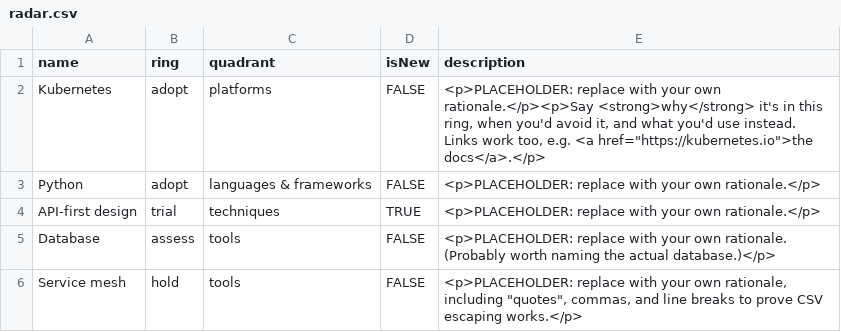
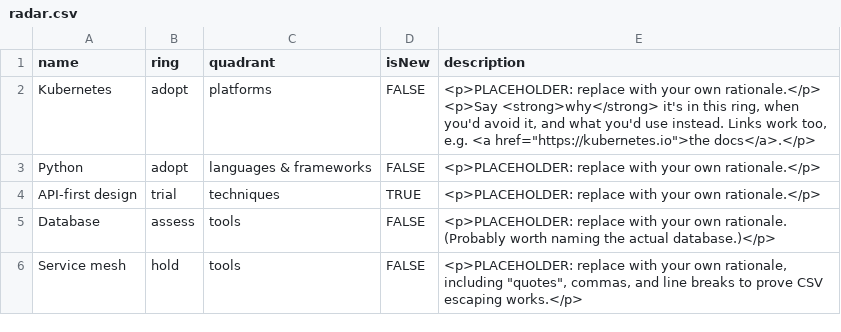
Before and after one commit to nunsie/radar, a CSV file: radar.csv, drawn as a sheet.

```diff
--- a/radar.csv
+++ b/radar.csv
@@ -1,3 +1,4 @@
 name,ring,quadrant,isNew,description
-Kubernetes,adopt,platforms,FALSE,"<p>PLACEHOLDER: replace with your own rationale.</p><p>Say <strong>why</strong> it's in this ring, when you'd avoid it, and what you'd use instead. Links work too, e.g. <a href=""https://kubernetes.io"">the docs</a>.</p>"
+Kubernetes,adopt,platforms,FALSE,"<p>PLACEHOLDER: replace with your own rationale.</p>
+<p>Say <strong>why</strong> it's in this ring, when you'd avoid it, and what you'd use instead. Links work too, e.g. <a href=""https://kubernetes.io"">the docs</a>.</p>"
 Python,adopt,languages & frameworks,FALSE,<p>PLACEHOLDER: replace with your own rationale.</p>
```
